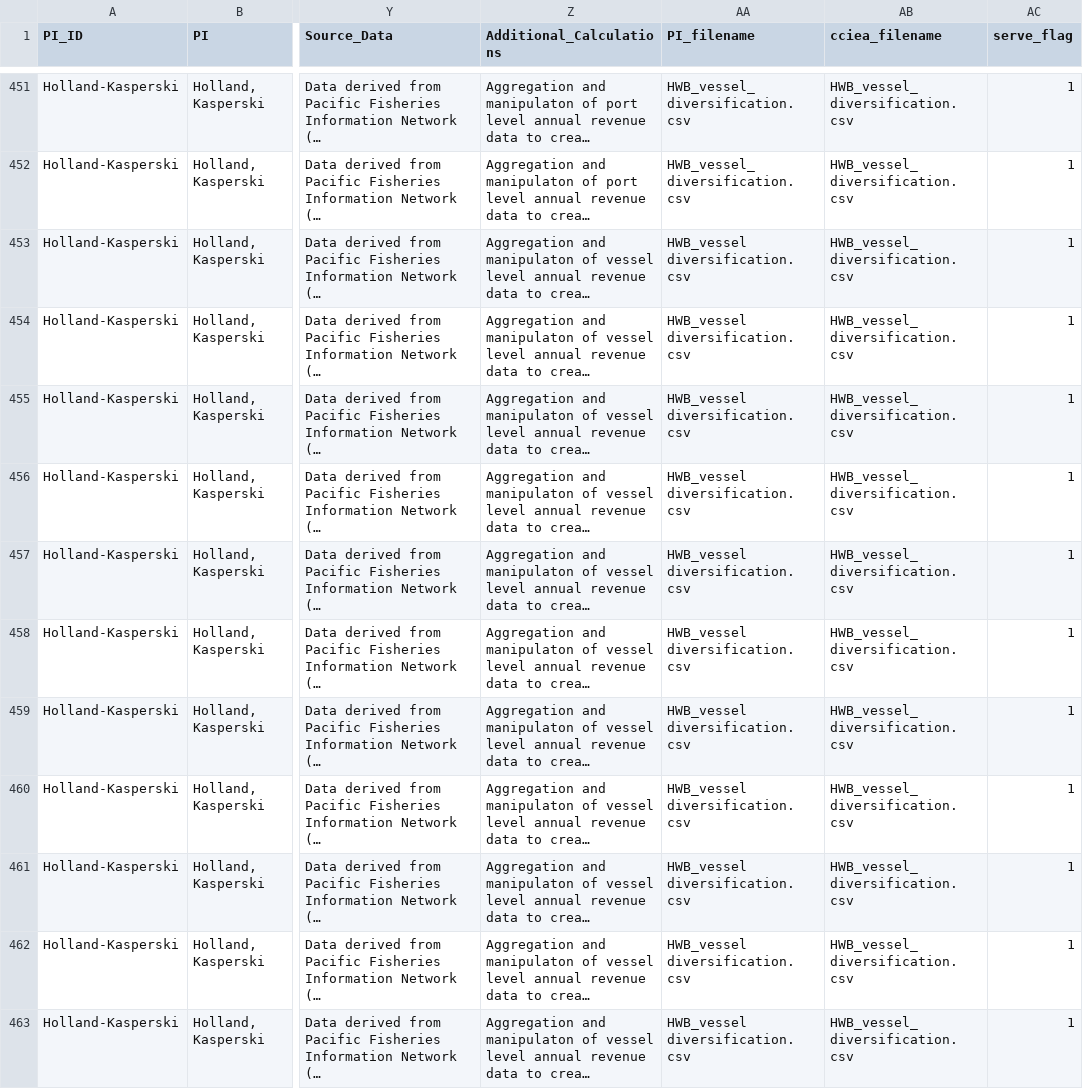
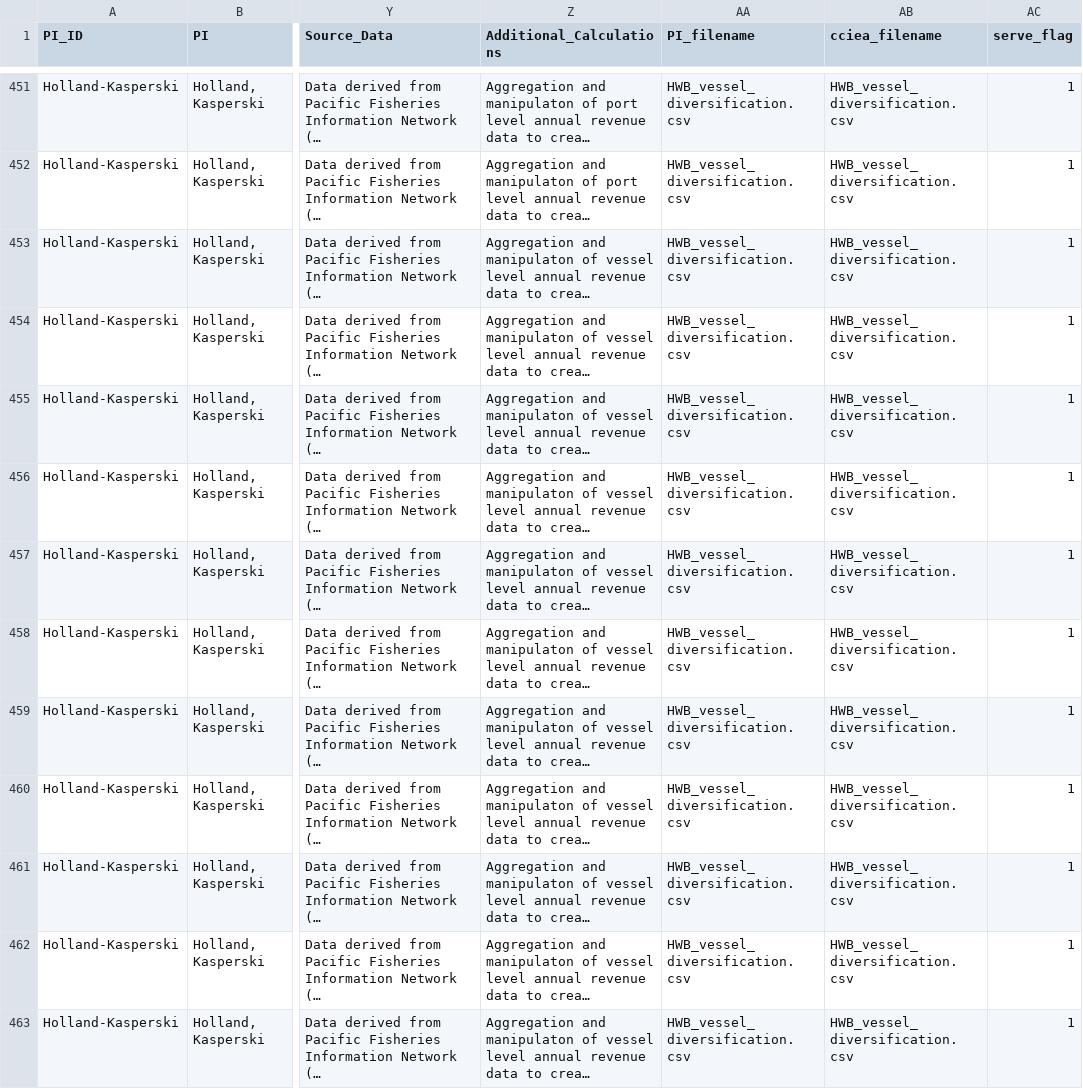
Before and after one commit to CCIEA-esr/ESR-Technical-Documentation-FY2026, a CSV file: CCIEA_metadata.csv, drawn as a sheet; only a part is shown, gaps mark what is left out; long unchanged cells end in …; the diff covers the shown part only; the diff names each change by its address in the sheet, - before the commit and + after, or states it on an @@ line.

Commit message:
fix download links

```diff
--- a/CCIEA_metadata.csv
+++ b/CCIEA_metadata.csv
-AA453:AA463 (PI_filename): HWB_vessel diversification.csv
+AA453:AA463 (PI_filename): HWB_vessel_diversification.csv
```
Also changed, not shown: 27 edited cells elsewhere in this file, 41 other files.
